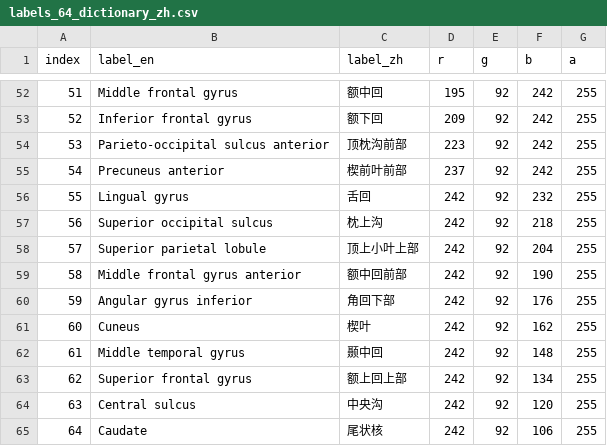
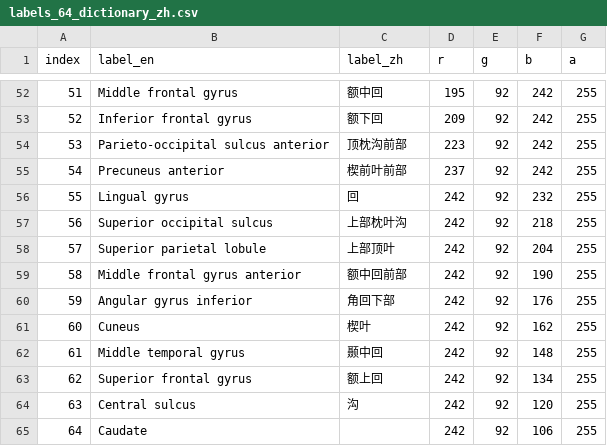
Before and after one commit to neuracle-xm/simnibs, a CSV file: neuracle/atlas/atlas/颜色查找表/labels_64_dictionary_zh.csv, drawn as a sheet; only a part is shown, gaps mark what is left out; the diff covers the shown part only.

```diff
--- a/neuracle/atlas/atlas/颜色查找表/labels_64_dictionary_zh.csv
+++ b/neuracle/atlas/atlas/颜色查找表/labels_64_dictionary_zh.csv
@@ -55,5 +55,5 @@ index,label_en,label_zh,r,g,b,a
 54,Precuneus anterior,楔前叶前部,237,92,242,255
-55,Lingual gyrus,舌回,242,92,232,255
-56,Superior occipital sulcus,枕上沟,242,92,218,255
-57,Superior parietal lobule,顶上小叶上部,242,92,204,255
+55,Lingual gyrus,回,242,92,232,255
+56,Superior occipital sulcus,上部枕叶沟,242,92,218,255
+57,Superior parietal lobule,上部顶叶,242,92,204,255
 58,Middle frontal gyrus anterior,额中回前部,242,92,190,255
@@ -62,4 +62,4 @@ index,label_en,label_zh,r,g,b,a
 61,Middle temporal gyrus,颞中回,242,92,148,255
-62,Superior frontal gyrus,额上回上部,242,92,134,255
-63,Central sulcus,中央沟,242,92,120,255
-64,Caudate,尾状核,242,92,106,255
+62,Superior frontal gyrus,额上回,242,92,134,255
+63,Central sulcus,沟,242,92,120,255
+64,Caudate,,242,92,106,255
```
Also changed, not shown: 31 edited cells elsewhere in this file, neuracle/atlas/atlas/颜色查找表/labels_128_dictionary_zh.csv, neuracle/atlas/atlas/颜色查找表/labels_256_dictionary_zh.csv, 2 other files.
